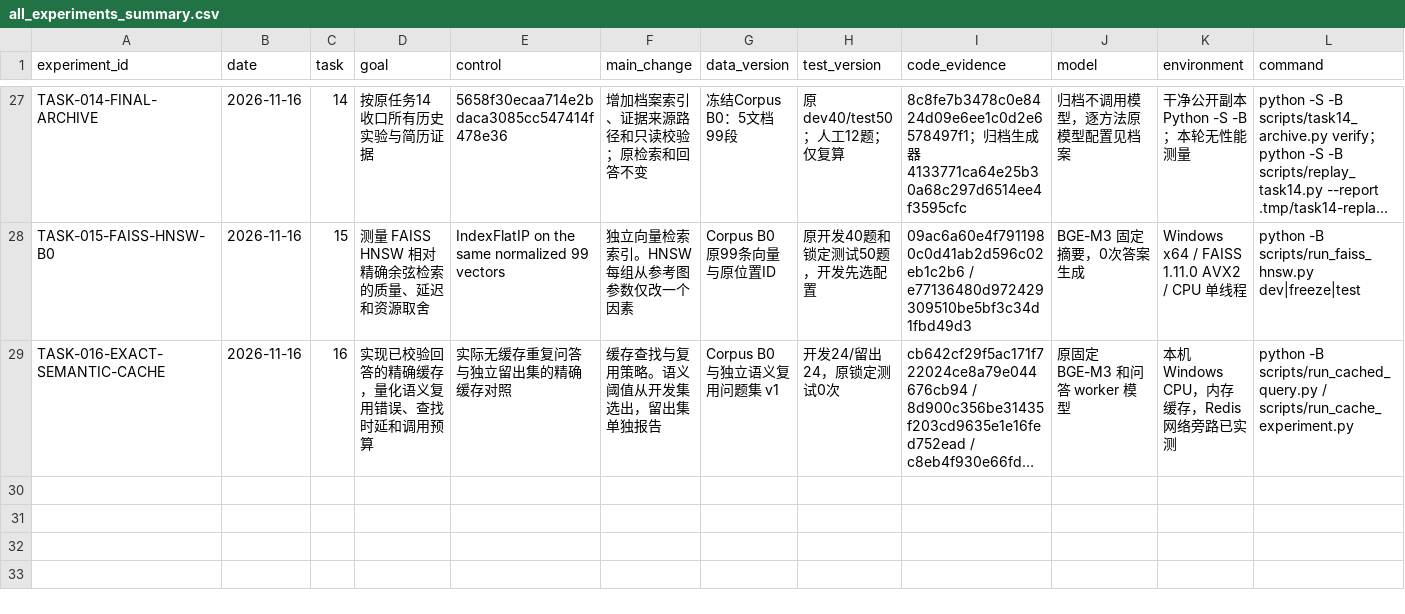
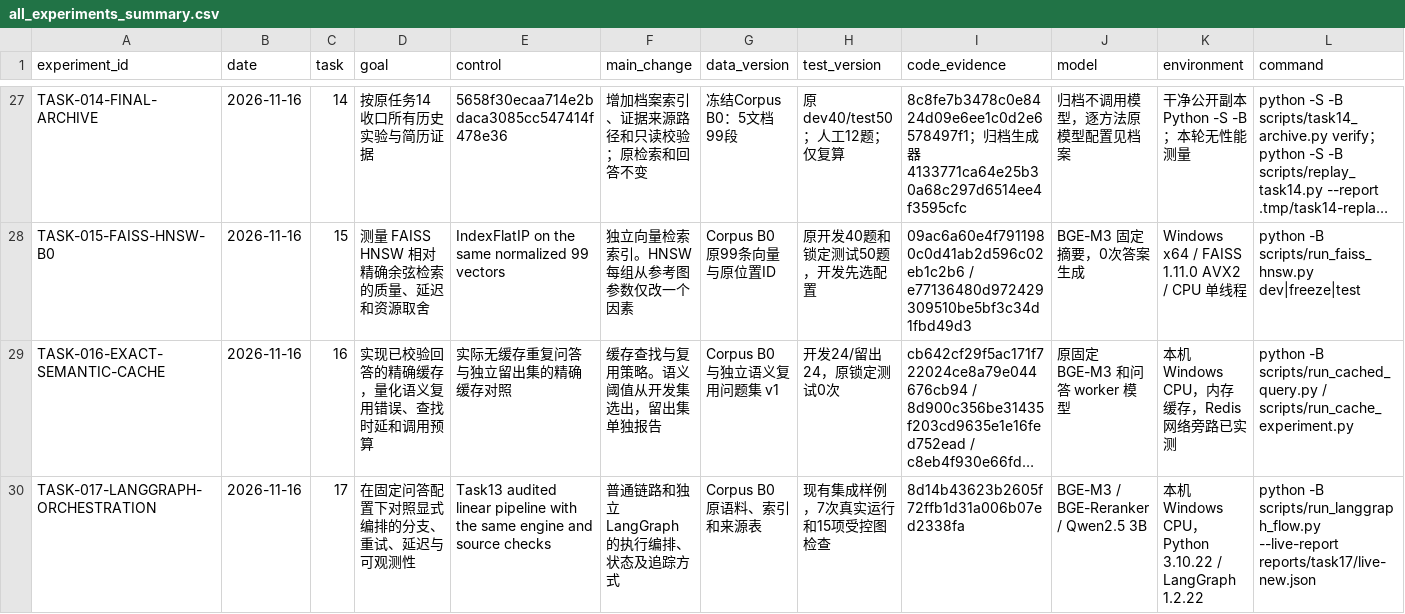
Before and after one commit to yangyanbeen/football-rules-rag-lab, a CSV file: reports/all_experiments_summary.csv, drawn as a sheet; only a part is shown, gaps mark what is left out; long unchanged cells end in …; rows hold the shown columns only; the diff names each change by its address in the sheet, - before the commit and + after, or states it on an @@ line.

Commit message:
docs: deliver the LangGraph comparison and close the original task plan

```diff
--- a/reports/all_experiments_summary.csv
+++ b/reports/all_experiments_summary.csv
+row 30: TASK-017-LANGGRAPH-ORCHESTRATION | 2026-11-16 | 17 | 在固定问答配置下对照显式编排的分支、重试、延迟与可观测性 | Task13 audited linear pipeline with the same engine and source checks | 普通链路和独立 LangGraph 的执行编排、状态及追踪方式 | Corpus B0 原语料、索引和来源表 | 现有集成样例，7次真实运行和15项受控图检查 | 8d14b43623b2605f72ffb1d31a006b07ed2338fa | BGE-M3 / BGE-Reranker / Qwen2.5 3B | 本机 Windows CPU，Python 3.10.22 / LangGraph 1.2.22 | python -B scripts/run_langgraph_flow.py --live-report reports/task17/live-new.json
```
Also changed, not shown: 11 other files.
